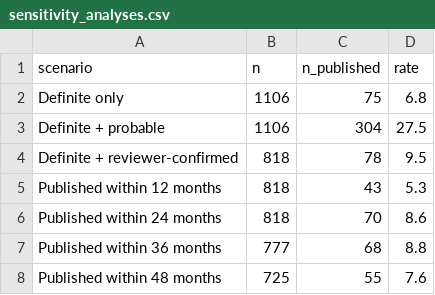
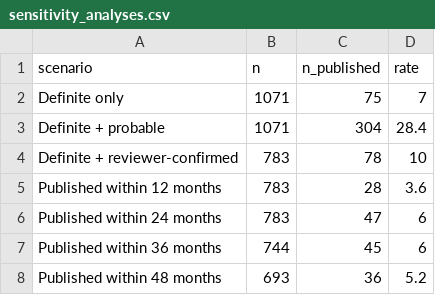
Before and after one commit to mufflyt/abstract_lifetime, a CSV file: output/sensitivity_analyses.csv, drawn as a sheet.

```diff
--- a/output/sensitivity_analyses.csv
+++ b/output/sensitivity_analyses.csv
@@ -1,8 +1,8 @@
 scenario,n,n_published,rate
-Definite only,1106,75,6.8
-Definite + probable,1106,304,27.5
-Definite + reviewer-confirmed,818,78,9.5
-Published within 12 months,818,43,5.3
-Published within 24 months,818,70,8.6
-Published within 36 months,777,68,8.8
-Published within 48 months,725,55,7.6
+Definite only,1071,75,7
+Definite + probable,1071,304,28.4
+Definite + reviewer-confirmed,783,78,10
+Published within 12 months,783,28,3.6
+Published within 24 months,783,47,6
+Published within 36 months,744,45,6
+Published within 48 months,693,36,5.2
```
Also changed, not shown: data/processed/author_characteristics.csv, data/processed/matched_pub_types.csv, 36 other files.
